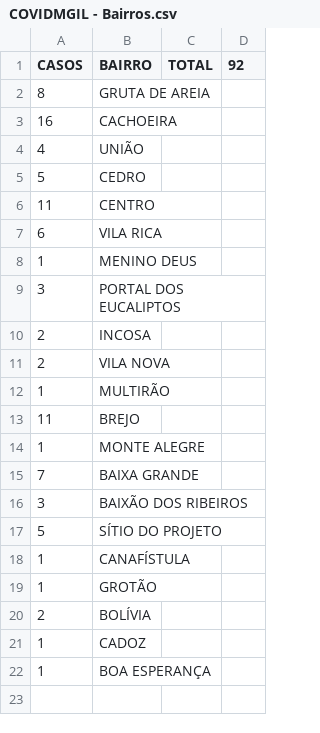
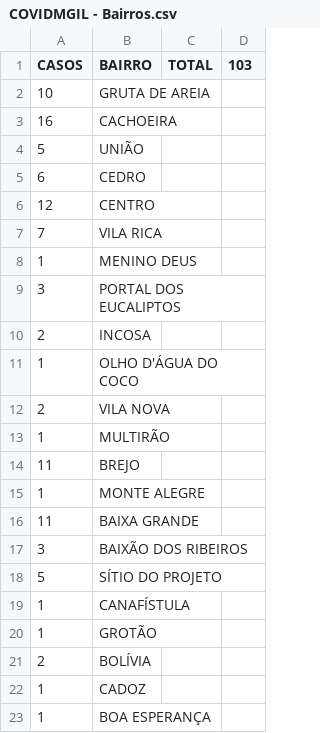
Before and after one commit to webalysson/covidmgil, a CSV file: dados/COVIDMGIL - Bairros.csv, drawn as a sheet.

Commit message:
Dados atualizados 07/07

```diff
--- a/dados/COVIDMGIL - Bairros.csv
+++ b/dados/COVIDMGIL - Bairros.csv
@@ -1,8 +1,8 @@
-CASOS,BAIRRO,TOTAL,92
-8,GRUTA DE AREIA,,
+CASOS,BAIRRO,TOTAL,103
+10,GRUTA DE AREIA,,
 16,CACHOEIRA,,
-4,UNIÃO,,
-5,CEDRO,,
-11,CENTRO,,
-6,VILA RICA,,
+5,UNIÃO,,
+6,CEDRO,,
+12,CENTRO,,
+7,VILA RICA,,
 1,MENINO DEUS,,
@@ -10,2 +10,3 @@ CASOS,BAIRRO,TOTAL,92
 2,INCOSA,,
+1,OLHO D'ÁGUA DO COCO,,
 2,VILA NOVA,,
@@ -14,3 +15,3 @@ CASOS,BAIRRO,TOTAL,92
 1,MONTE ALEGRE,,
-7,BAIXA GRANDE,,
+11,BAIXA GRANDE,,
 3,BAIXÃO DOS RIBEIROS,,
```
